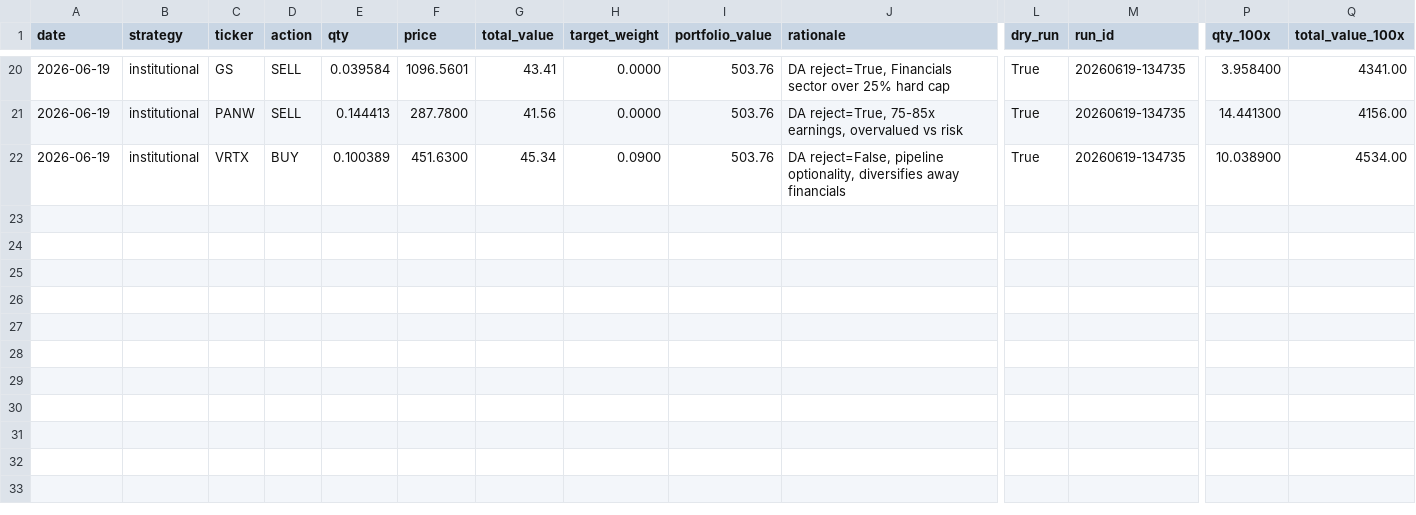
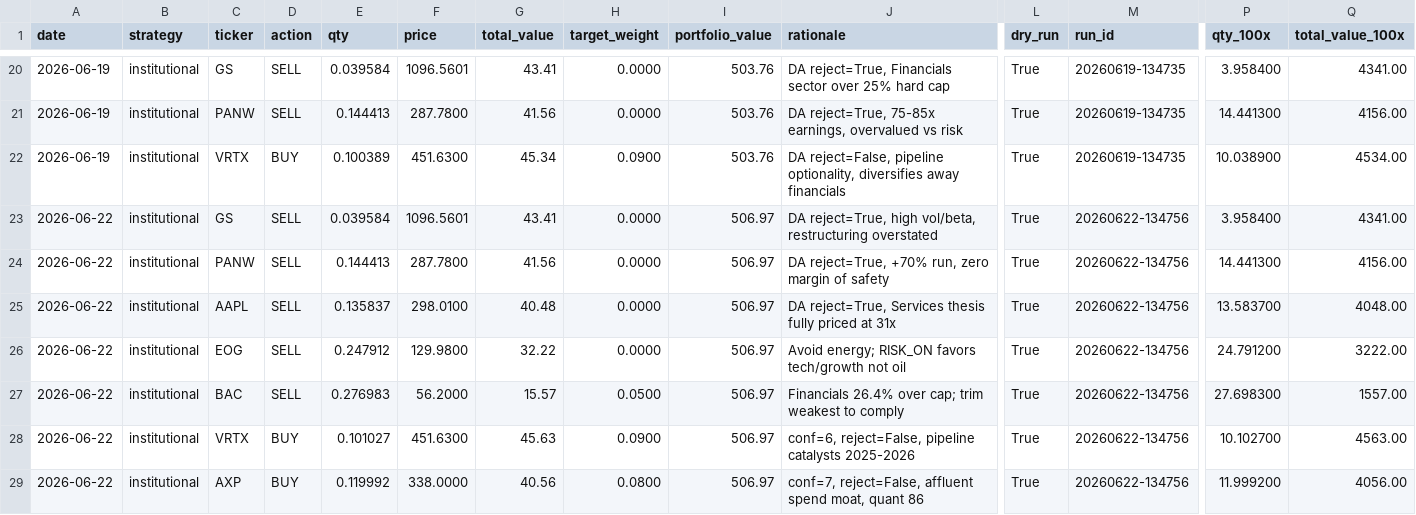
Before and after one commit to parthchoksi7/ai-investor, a CSV file: trades.csv, drawn as a sheet; only a part is shown, gaps mark what is left out; rows hold the shown columns only; the diff names each change by its address in the sheet, - before the commit and + after, or states it on an @@ line.

```diff
--- a/trades.csv
+++ b/trades.csv
+row 23: 2026-06-22 | institutional | GS | SELL | 0.039584 | 1096.5601 | 43.41 | 0.0000 | 506.97 | DA reject=True, high vol/beta, restructuring overstated | True | 20260622-134756 | 3.958400 | 4341.00
+row 24: 2026-06-22 | institutional | PANW | SELL | 0.144413 | 287.7800 | 41.56 | 0.0000 | 506.97 | DA reject=True, +70% run, zero margin of safety | True | 20260622-134756 | 14.441300 | 4156.00
+row 25: 2026-06-22 | institutional | AAPL | SELL | 0.135837 | 298.0100 | 40.48 | 0.0000 | 506.97 | DA reject=True, Services thesis fully priced at 31x | True | 20260622-134756 | 13.583700 | 4048.00
+row 26: 2026-06-22 | institutional | EOG | SELL | 0.247912 | 129.9800 | 32.22 | 0.0000 | 506.97 | Avoid energy; RISK_ON favors tech/growth not oil | True | 20260622-134756 | 24.791200 | 3222.00
+row 27: 2026-06-22 | institutional | BAC | SELL | 0.276983 | 56.2000 | 15.57 | 0.0500 | 506.97 | Financials 26.4% over cap; trim weakest to comply | True | 20260622-134756 | 27.698300 | 1557.00
+row 28: 2026-06-22 | institutional | VRTX | BUY | 0.101027 | 451.6300 | 45.63 | 0.0900 | 506.97 | conf=6, reject=False, pipeline catalysts 2025-2026 | True | 20260622-134756 | 10.102700 | 4563.00
+row 29: 2026-06-22 | institutional | AXP | BUY | 0.119992 | 338.0000 | 40.56 | 0.0800 | 506.97 | conf=7, reject=False, affluent spend moat, quant 86 | True | 20260622-134756 | 11.999200 | 4056.00
```
Also changed, not shown: 5 other files.
